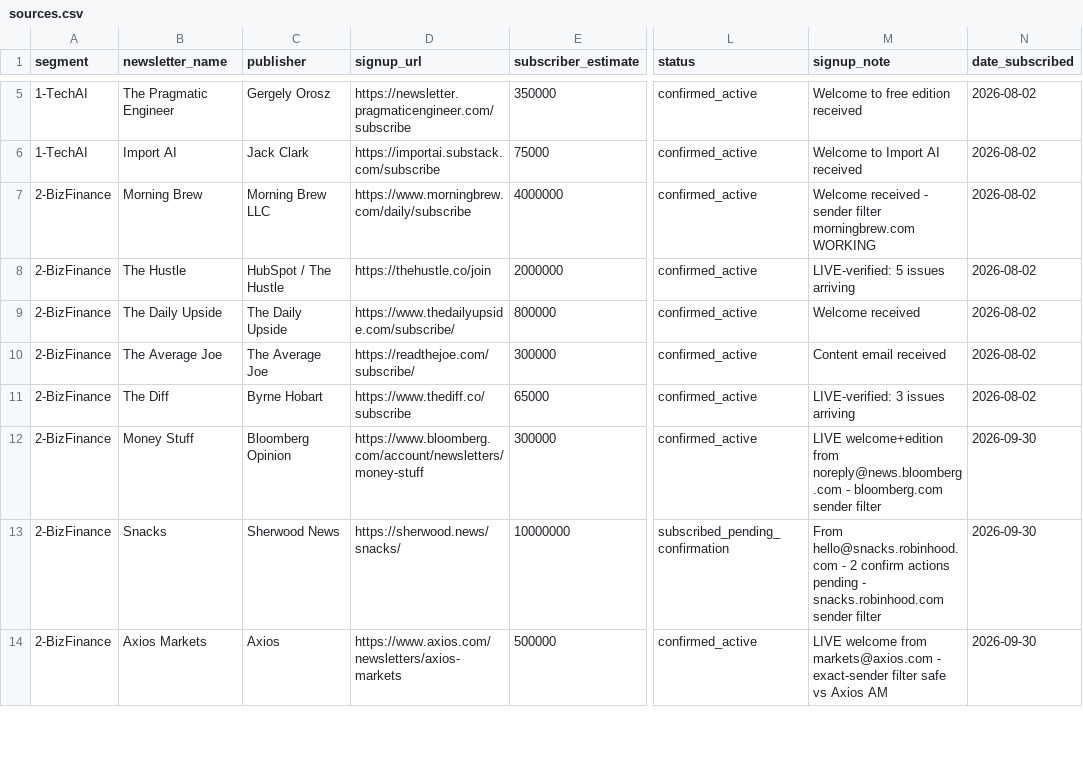
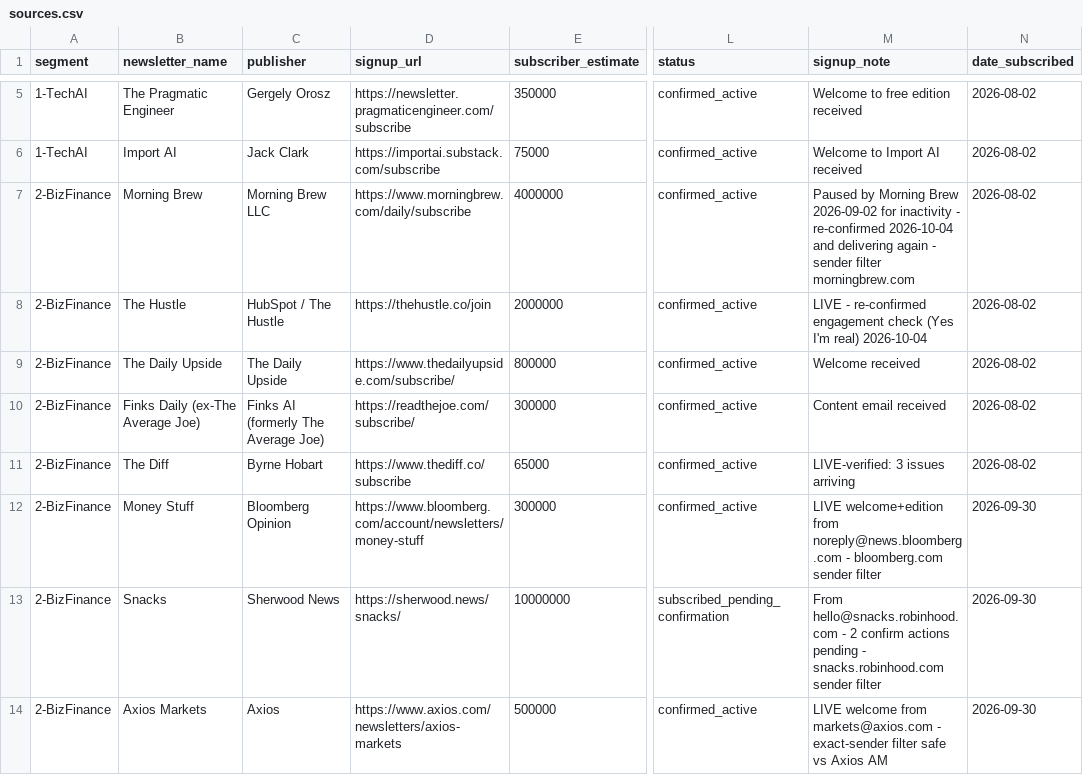
Before and after one commit to KavyaJain321/newsletter-aggregator, a CSV file: data/sources.csv, drawn as a sheet; only a part is shown, gaps mark what is left out; the diff covers the shown part only; the diff names each change by its address in the sheet, - before the commit and + after, or states it on an @@ line.

```diff
--- a/data/sources.csv
+++ b/data/sources.csv
-M7 (signup_note): Welcome received - sender filter morningbrew.com WORKING
+M7 (signup_note): Paused by Morning Brew 2026-09-02 for inactivity - re-confirmed 2026-10-04 and delivering again - sender filter morningbrew.com
-M8 (signup_note): LIVE-verified: 5 issues arriving
+M8 (signup_note): LIVE - re-confirmed engagement check (Yes I'm real) 2026-10-04
-B10 (newsletter_name): The Average Joe
+B10 (newsletter_name): Finks Daily (ex-The Average Joe)
-C10 (publisher): The Average Joe
+C10 (publisher): Finks AI (formerly The Average Joe)
```
Also changed, not shown: 4 edited cells elsewhere in this file.
